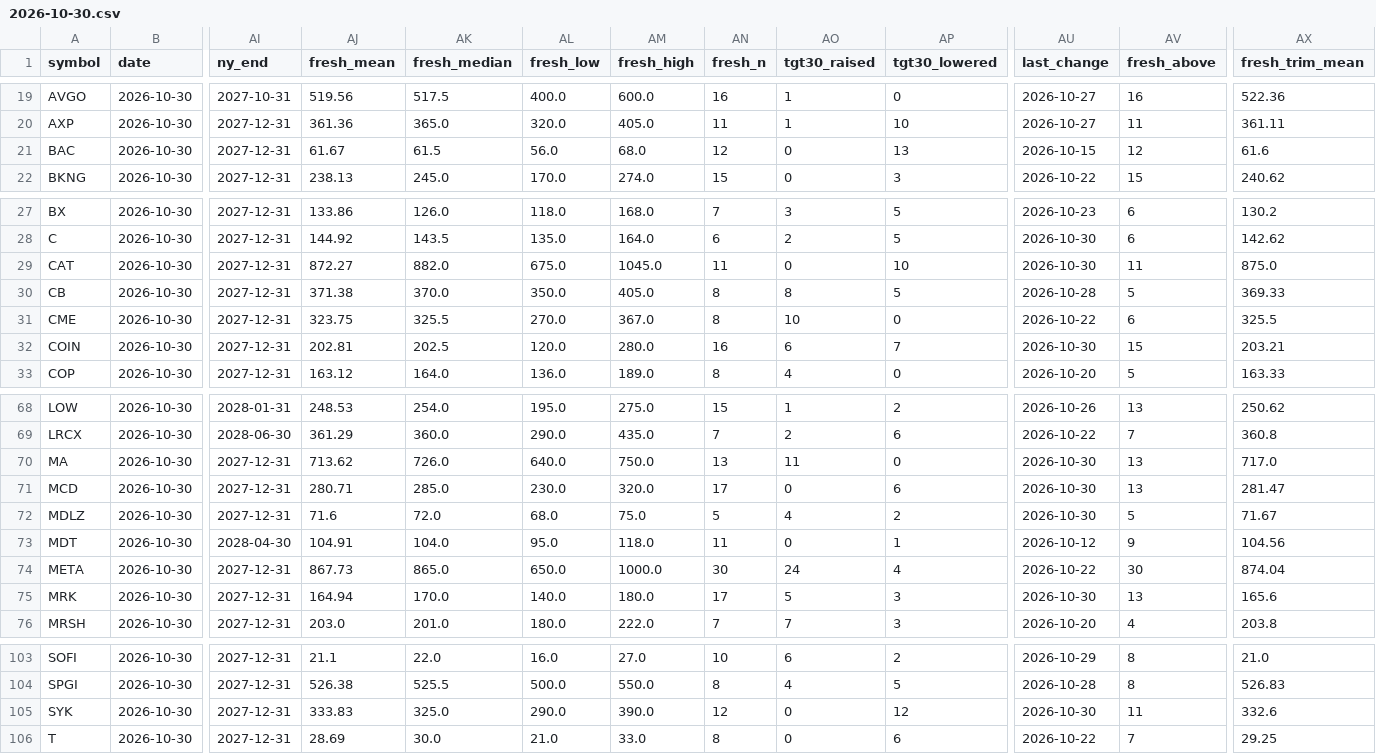
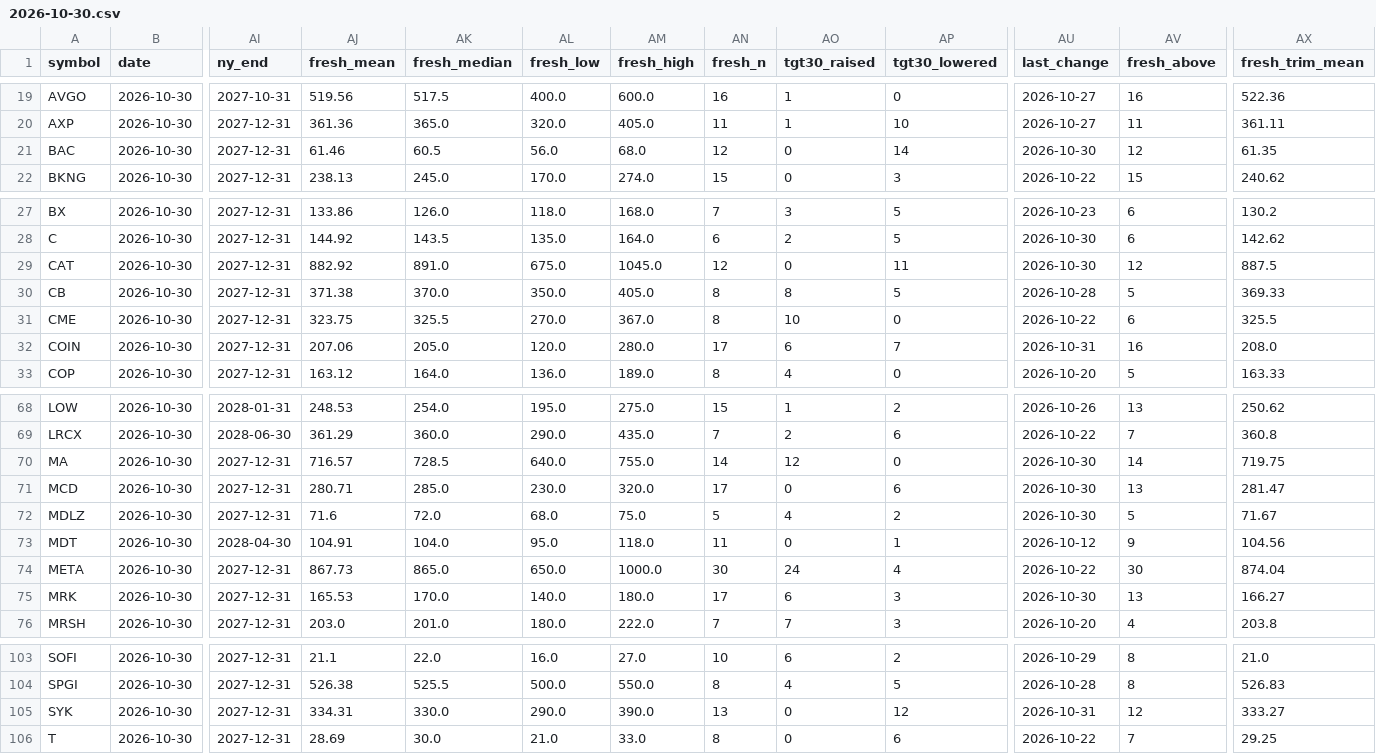
Before and after one commit to Liornim/spmo-market-bridge, a CSV file: core/analysts/2026-10-30.csv, drawn as a sheet; only a part is shown, gaps mark what is left out; the diff covers the shown part only; the diff names each change by its address in the sheet, - before the commit and + after, or states it on an @@ line.

```diff
--- a/core/analysts/2026-10-30.csv
+++ b/core/analysts/2026-10-30.csv
-AJ21 (fresh_mean): 61.67
+AJ21 (fresh_mean): 61.46
-AK21 (fresh_median): 61.5
+AK21 (fresh_median): 60.5
-AP21 (tgt30_lowered): 13
+AP21 (tgt30_lowered): 14
-AU21 (last_change): 2026-10-15
+AU21 (last_change): 2026-10-30
-AX21 (fresh_trim_mean): 61.6
+AX21 (fresh_trim_mean): 61.35
-AJ29 (fresh_mean): 872.27
+AJ29 (fresh_mean): 882.92
-AK29 (fresh_median): 882.0
+AK29 (fresh_median): 891.0
-AN29 (fresh_n): 11
+AN29 (fresh_n): 12
-AP29 (tgt30_lowered): 10
+AP29 (tgt30_lowered): 11
-AV29 (fresh_above): 11
+AV29 (fresh_above): 12
-AX29 (fresh_trim_mean): 875.0
+AX29 (fresh_trim_mean): 887.5
-AJ32 (fresh_mean): 202.81
+AJ32 (fresh_mean): 207.06
-AK32 (fresh_median): 202.5
+AK32 (fresh_median): 205.0
-AN32 (fresh_n): 16
+AN32 (fresh_n): 17
-AU32 (last_change): 2026-10-30
+AU32 (last_change): 2026-10-31
-AV32 (fresh_above): 15
+AV32 (fresh_above): 16
-AX32 (fresh_trim_mean): 203.21
+AX32 (fresh_trim_mean): 208.0
-AJ70 (fresh_mean): 713.62
+AJ70 (fresh_mean): 716.57
-AK70 (fresh_median): 726.0
+AK70 (fresh_median): 728.5
-AM70 (fresh_high): 750.0
+AM70 (fresh_high): 755.0
-AN70 (fresh_n): 13
+AN70 (fresh_n): 14
-AO70 (tgt30_raised): 11
+AO70 (tgt30_raised): 12
-AV70 (fresh_above): 13
+AV70 (fresh_above): 14
-AX70 (fresh_trim_mean): 717.0
+AX70 (fresh_trim_mean): 719.75
-AJ75 (fresh_mean): 164.94
+AJ75 (fresh_mean): 165.53
-AO75 (tgt30_raised): 5
+AO75 (tgt30_raised): 6
-AX75 (fresh_trim_mean): 165.6
+AX75 (fresh_trim_mean): 166.27
-AJ105 (fresh_mean): 333.83
+AJ105 (fresh_mean): 334.31
-AK105 (fresh_median): 325.0
+AK105 (fresh_median): 330.0
-AN105 (fresh_n): 12
+AN105 (fresh_n): 13
-AU105 (last_change): 2026-10-30
+AU105 (last_change): 2026-10-31
-AV105 (fresh_above): 11
+AV105 (fresh_above): 12
-AX105 (fresh_trim_mean): 332.6
+AX105 (fresh_trim_mean): 333.27
```
Also changed, not shown: 14 edited cells elsewhere in this file, 2 other files.
